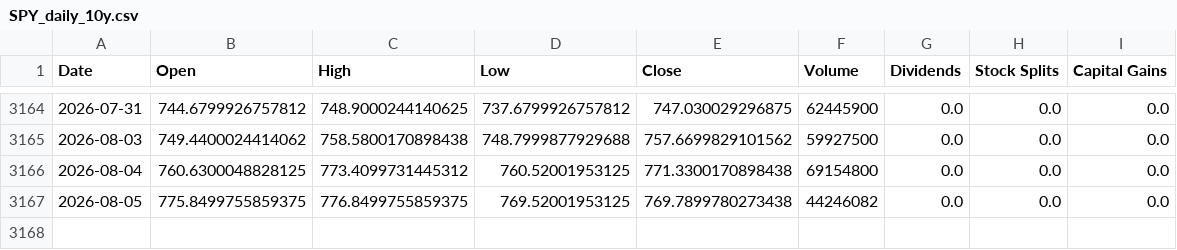
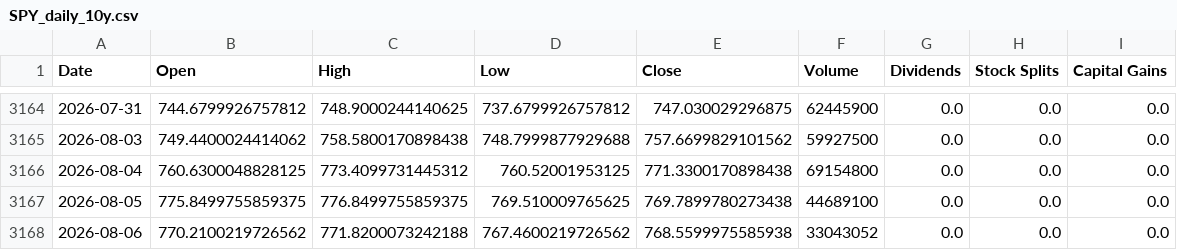
Before and after one commit to Sergr777/tradingview-mcp-jackson, a CSV file: data/SPY_daily_10y.csv, drawn as a sheet; only a part is shown, gaps mark what is left out.

```diff
--- a/data/SPY_daily_10y.csv
+++ b/data/SPY_daily_10y.csv
@@ -3166,2 +3166,3 @@ Date,Open,High,Low,Close,Volume,Dividends,Stock Splits,Capital Gains
 2026-08-04,760.6300048828125,773.4099731445312,760.52001953125,771.3300170898438,69154800,0.0,0.0,0.0
-2026-08-05,775.8499755859375,776.8499755859375,769.52001953125,769.7899780273438,44246082,0.0,0.0,0.0
+2026-08-05,775.8499755859375,776.8499755859375,769.510009765625,769.7899780273438,44689100,0.0,0.0,0.0
+2026-08-06,770.2100219726562,771.8200073242188,767.4600219726562,768.5599975585938,33043052,0.0,0.0,0.0
```
Also changed, not shown: data/etf/EEM.csv, data/etf/SPY.csv, 12 other files.
